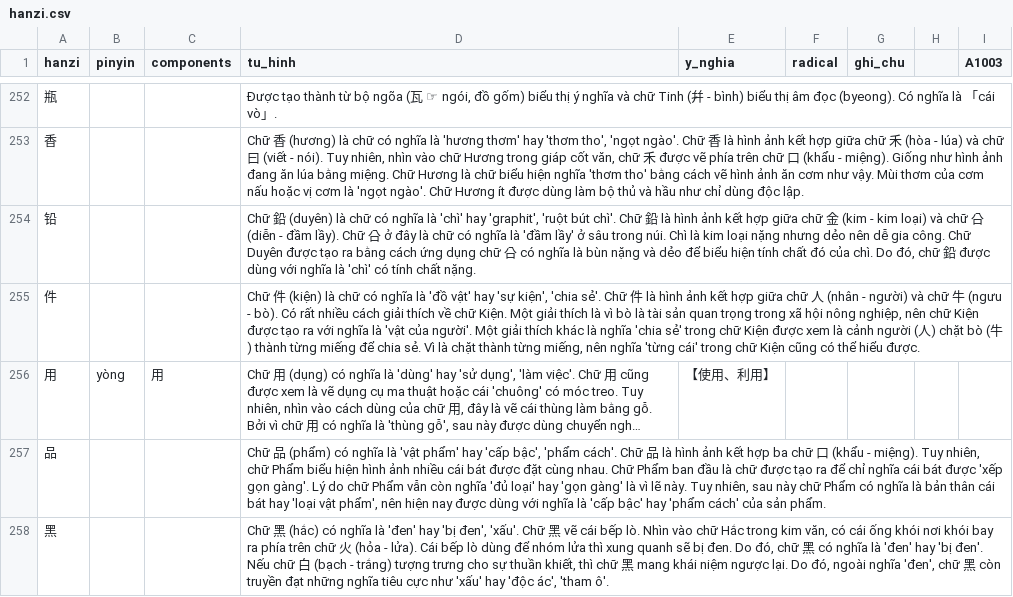
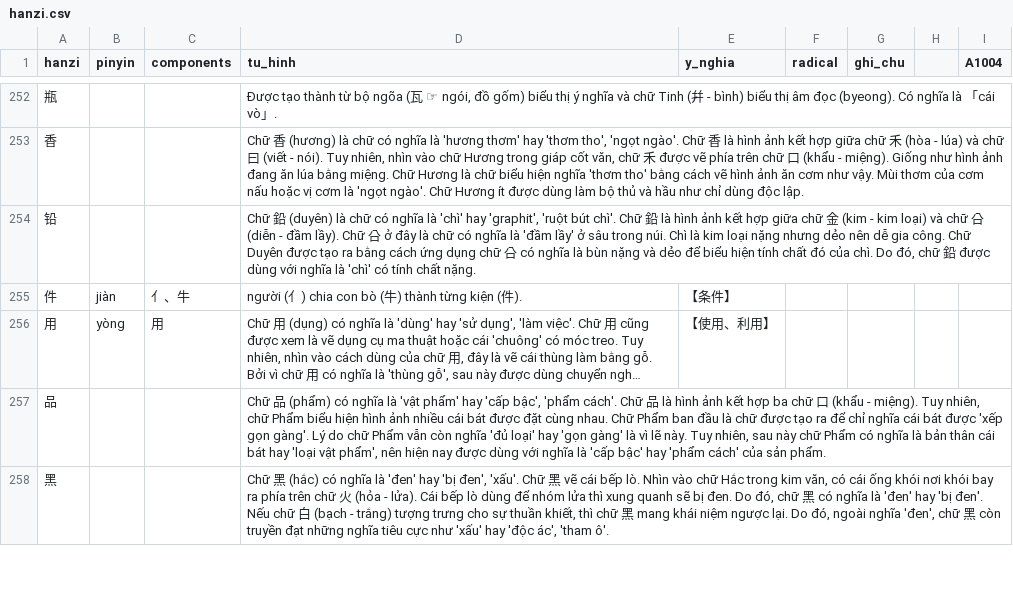
Before and after one commit to idmchinese/idmchinese.github.io, a CSV file: assets/hanzi/hanzi.csv, drawn as a sheet; only a part is shown, gaps mark what is left out; long unchanged cells end in …; the diff covers the shown part only; the diff names each change by its address in the sheet, - before the commit and + after, or states it on an @@ line.

Commit message:
Add files via upload

```diff
--- a/assets/hanzi/hanzi.csv
+++ b/assets/hanzi/hanzi.csv
-I1: A1003
+I1: A1004
-B255 (pinyin): (empty)
+B255 (pinyin): jiàn
-C255 (components): (empty)
+C255 (components): 亻、牛
-D255 (tu_hinh): Chữ 件 (kiện) là chữ có nghĩa là 'đồ vật' hay 'sự kiện', 'chia sẻ'. Chữ 件 là hình ảnh kết hợp giữa chữ 人 (nhân - người) và chữ 牛 (ngưu - bò). Có rất nhiều cách giải thích về chữ Kiện. Một giải thích là vì bò là tài sản quan trọng trong xã hội nông nghiệp, nên chữ Kiện được tạo ra với nghĩa là 'vật của người'. Một giải thích khác là nghĩa 'chia sẻ' trong chữ Kiện được xem là cảnh người (人) chặt bò (牛) thành từng miếng để chia sẻ. Vì là chặt thành từng miếng, nên nghĩa 'từng cái' trong chữ Kiện cũng có thể hiểu được.
+D255 (tu_hinh): người (亻) chia con bò (牛) thành từng kiện (件).
-E255 (y_nghia): (empty)
+E255 (y_nghia): 【条件】
```
Also changed, not shown: 1 added row and 28 edited cells elsewhere in this file.
